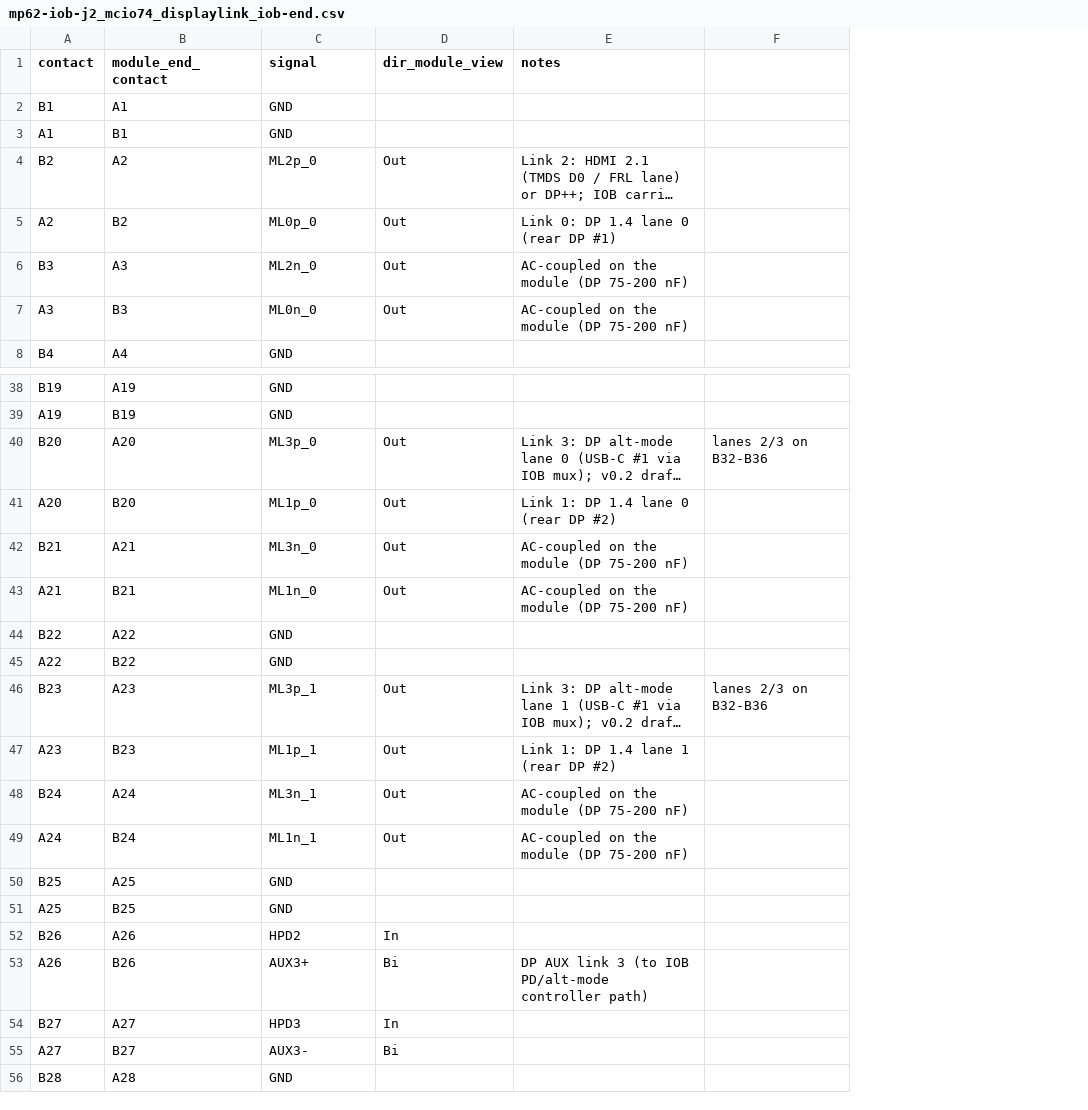
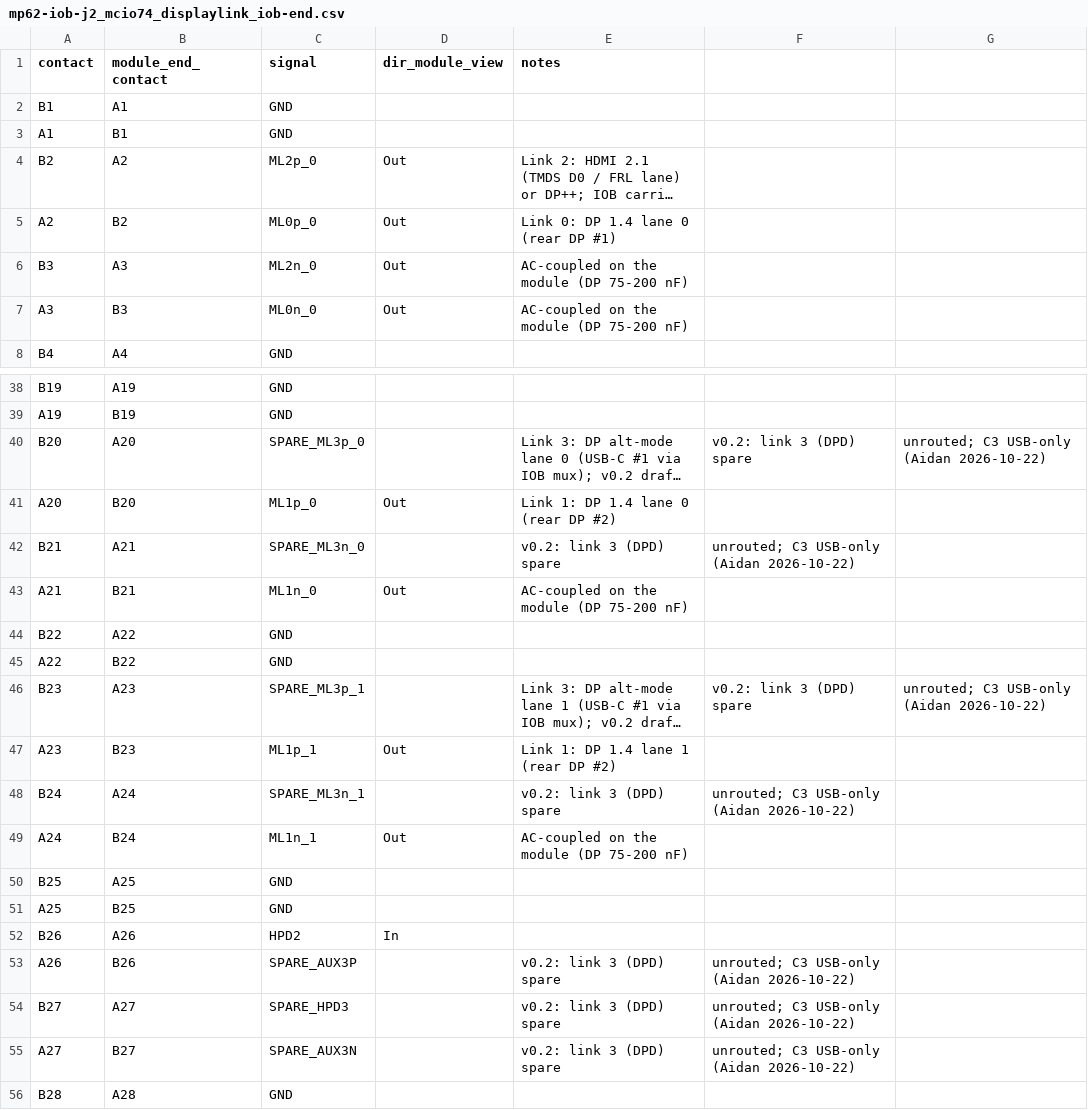
Before and after one commit to winkleplex10-bit/The-Mac-Pro-Project, a CSV file: kicad/macpro62-io-board/docs/mp62-iob-j2_mcio74_displaylink_iob-end.csv, drawn as a sheet; only a part is shown, gaps mark what is left out; long unchanged cells end in …; removed rows and columns are numbered as before the commit, all else as after; the diff covers the shown part only; the diff names each change by its address in the sheet, - before the commit and + after, or states it on an @@ line.

Commit message:
Display links: 3 live (DPA/DPB DP-alt C1/C2, DPC HDMI via TDP158), DPD+HPD3/AUX3 spare; C3/C4 USB-only (J2 v0.2, face spec v0.2, IO plan)

```diff
--- a/kicad/macpro62-io-board/docs/mp62-iob-j2_mcio74_displaylink_iob-end.csv
+++ b/kicad/macpro62-io-board/docs/mp62-iob-j2_mcio74_displaylink_iob-end.csv
-column F, rows 40-46: lanes 2/3 on B32-B36 |  |  |  |  |  | lanes 2/3 on B32-B36
+column F, rows 40-55: v0.2: link 3 (DPD) spare |  | unrouted; C3 USB-only (Aidan 2026-10-22) |  |  |  | v0.2: link 3 (DPD) spare |  | unrouted; C3 USB-only (Aidan 2026-10-22) |  |  |  |  | unrouted; C3 USB-only (Aidan 2026-10-22) | unrouted; C3 USB-only (Aidan 2026-10-22) | unrouted; C3 USB-only (Aidan 2026-10-22)
+column G, rows 40-46: unrouted; C3 USB-only (Aidan 2026-10-22) |  |  |  |  |  | unrouted; C3 USB-only (Aidan 2026-10-22)
-C40 (signal): ML3p_0
+C40 (signal): SPARE_ML3p_0
-D40 (dir_module_view): Out
+D40 (dir_module_view): (empty)
-C42 (signal): ML3n_0
+C42 (signal): SPARE_ML3n_0
-D42 (dir_module_view): Out
+D42 (dir_module_view): (empty)
-E42 (notes): AC-coupled on the module (DP 75-200 nF)
+E42 (notes): v0.2: link 3 (DPD) spare
-C46 (signal): ML3p_1
+C46 (signal): SPARE_ML3p_1
-D46 (dir_module_view): Out
+D46 (dir_module_view): (empty)
-C48 (signal): ML3n_1
+C48 (signal): SPARE_ML3n_1
-D48 (dir_module_view): Out
+D48 (dir_module_view): (empty)
-E48 (notes): AC-coupled on the module (DP 75-200 nF)
+E48 (notes): v0.2: link 3 (DPD) spare
-C53 (signal): AUX3+
+C53 (signal): SPARE_AUX3P
-D53 (dir_module_view): Bi
+D53 (dir_module_view): (empty)
-E53 (notes): DP AUX link 3 (to IOB PD/alt-mode controller path)
+E53 (notes): v0.2: link 3 (DPD) spare
-C54 (signal): HPD3
+C54 (signal): SPARE_HPD3
-D54 (dir_module_view): In
+D54 (dir_module_view): (empty)
-E54:E55 (notes): (empty)
+E54:E55 (notes): v0.2: link 3 (DPD) spare
-C55 (signal): AUX3-
+C55 (signal): SPARE_AUX3N
-D55 (dir_module_view): Bi
+D55 (dir_module_view): (empty)
```
Also changed, not shown: 12 edited cells elsewhere in this file, macpro62-face/pinouts/mp62-face-v0.1_mcio74_displaylink_module-end.csv, 2 other files.
